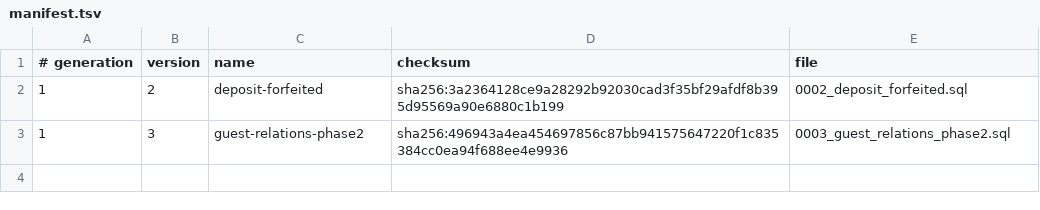
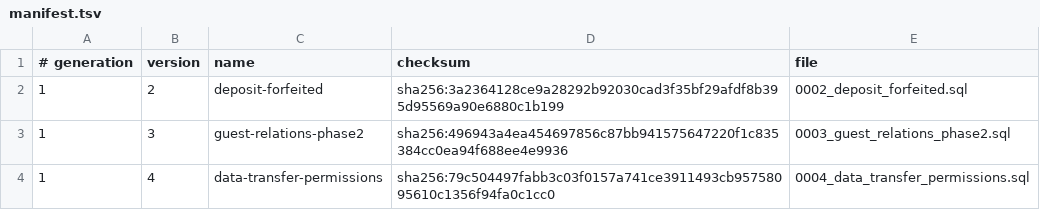
Before and after one commit to siewong007/hotel-app, a TSV file: hotel-app-be/database/postgres/patches/manifest.tsv, drawn as a sheet.

```diff
--- a/hotel-app-be/database/postgres/patches/manifest.tsv
+++ b/hotel-app-be/database/postgres/patches/manifest.tsv
@@ -3 +3,2 @@
 1	3	guest-relations-phase2	sha256:496943a4ea454697856c87bb941575647220f1c835384cc0ea94f688ee4e9936	0003_guest_relations_phase2.sql
+1	4	data-transfer-permissions	sha256:79c504497fabb3c03f0157a741ce3911493cb95758095610c1356f94fa0c1cc0	0004_data_transfer_permissions.sql
```
Also changed, not shown: 49 other files.
